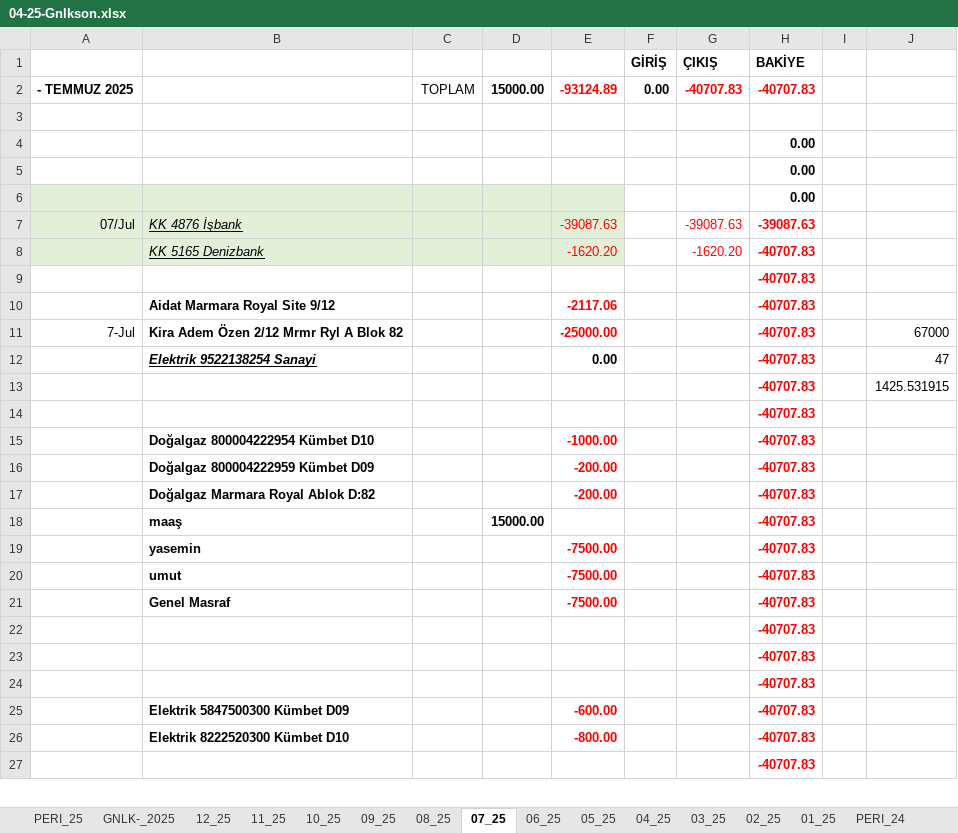
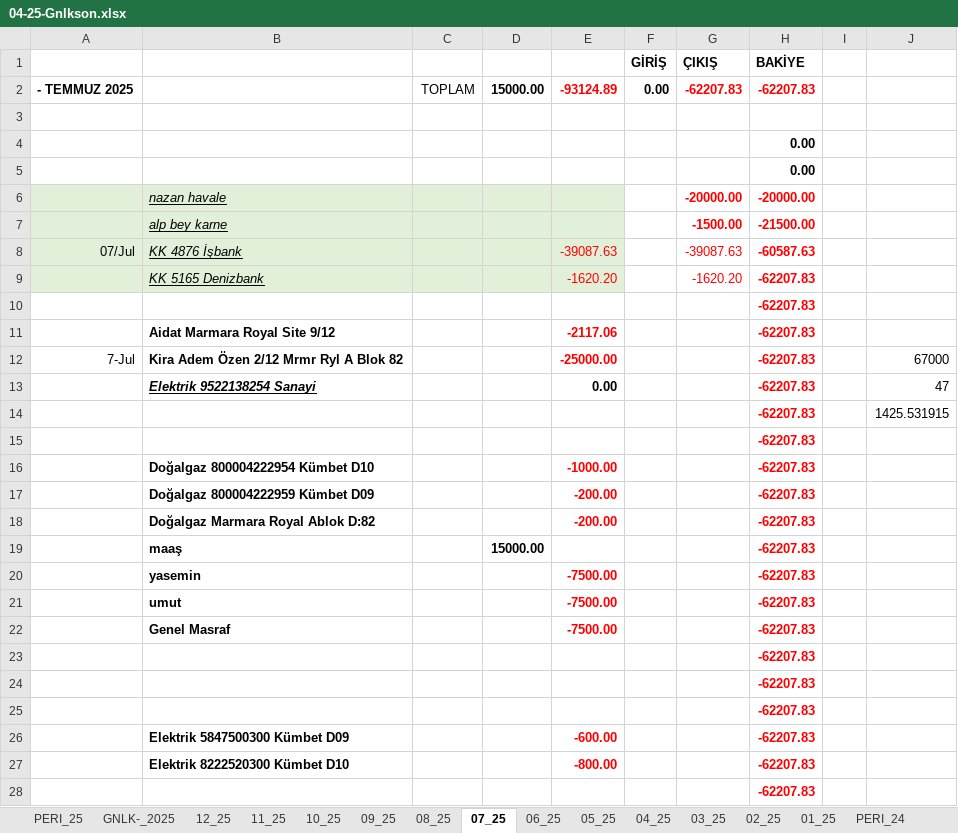
Before and after one commit to roboturx/tdy, an Excel workbook: 04-25-Gnlkson.xlsx, sheet 07_25, drawn as a sheet; only a part is shown; values as stored, in another font and other column widths than the file's, no borders; conditional formats not drawn; removed rows and columns are numbered as before the commit, all else as after; the diff covers the shown part only; the diff names each change by its address in the sheet, - before the commit and + after, or states it on an @@ line.

```diff
--- a/04-25-Gnlkson.xlsx (sheet 07_25)
+++ b/04-25-Gnlkson.xlsx (sheet 07_25)
-G2 (ÇIKIŞ): -40707.83
+G2 (ÇIKIŞ): -62207.83
-H2 (BAKİYE): -40707.83
+H2 (BAKİYE): -62207.83
-row 6:  |  |  |  |  |  |  | 0.00
+row 6:  | nazan havale |  |  |  |  | -20000.00 | -20000.00
+row 7:  | alp bey karne |  |  |  |  | -1500.00 | -21500.00
-H8 (BAKİYE): -39087.63
+H8 (BAKİYE): -60587.63
-H9:H28 (BAKİYE): -40707.83
+H9:H28 (BAKİYE): -62207.83
```
Also changed, not shown: 87 added rows and 4 edited cells elsewhere in this sheet, sheet GNLK-_2025, formulas that keep their value, 2 other files.
